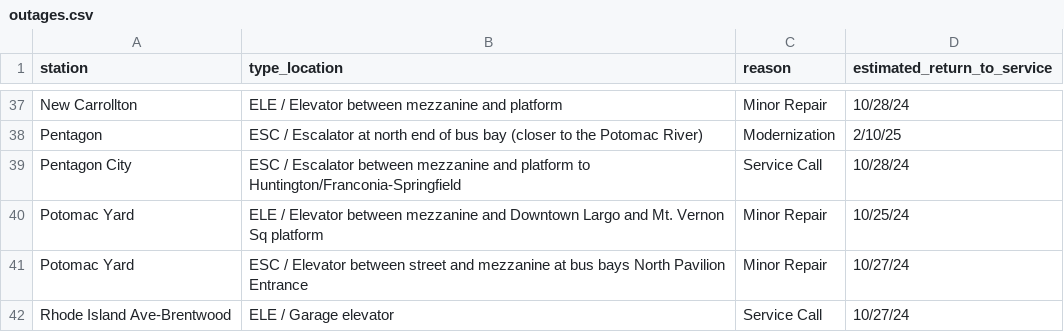
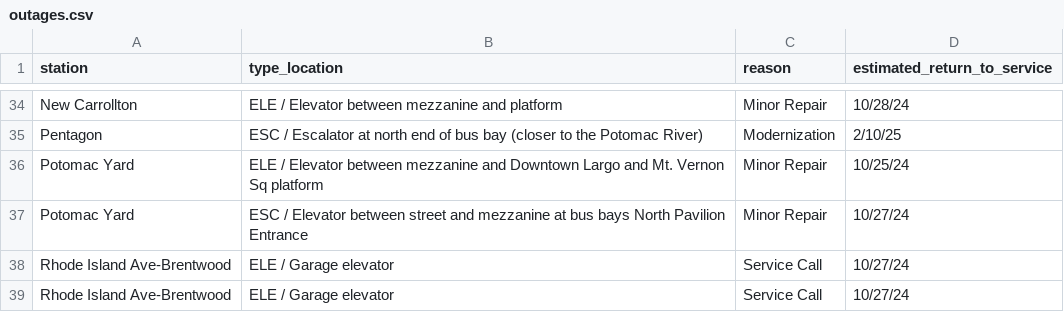
Before and after one commit to erxclau/wmata-elevators-escalators, a CSV file: outages.csv, drawn as a sheet; only a part is shown, gaps mark what is left out; the shorter side is filled out with more unchanged rows; the diff covers the shown part only.

```diff
--- a/outages.csv
+++ b/outages.csv
@@ -38,3 +35,2 @@ New Carrollton,ELE / Elevator between mezzanine and platform,Minor Repair,10/28/
 Pentagon,ESC / Escalator at north end of bus bay (closer to the Potomac River),Modernization,2/10/25
-Pentagon City,ESC / Escalator between mezzanine and platform to Huntington/Franconia-Springfield,Service Call,10/28/24
 Potomac Yard,ELE / Elevator between mezzanine and Downtown Largo and Mt. Vernon Sq platform,Minor Repair,10/25/24
```
Also changed, not shown: 4 added rows, 5 removed rows and 2 edited cells elsewhere in this file.
